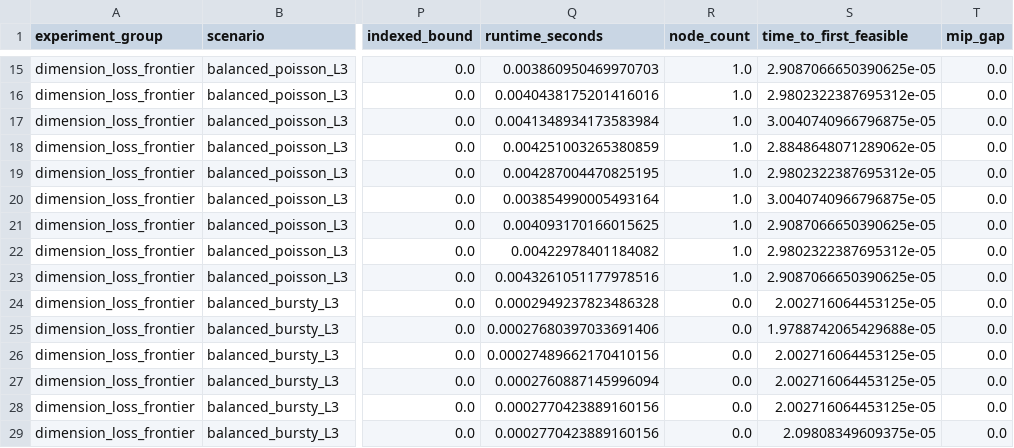
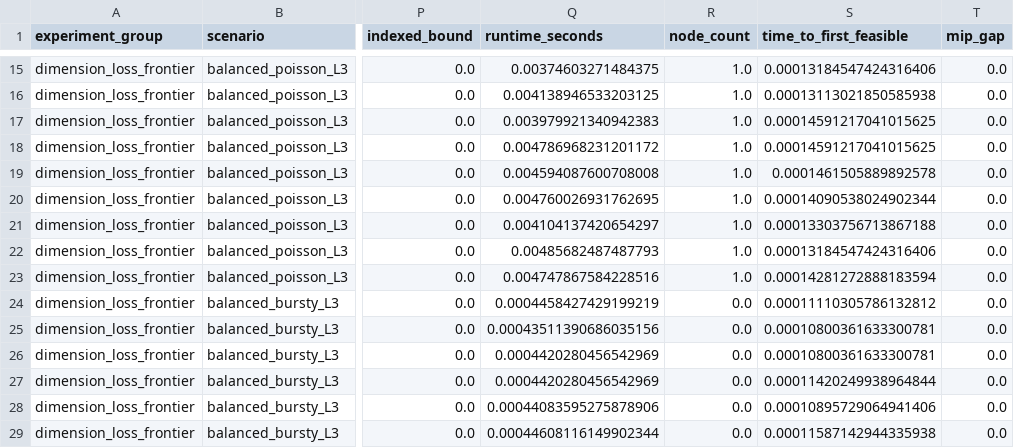
Before and after one commit to Keke-Long/Platoon, a CSV file: results/frontier_experiments/pilot_30/dimension_loss_frontier.csv, drawn as a sheet; only a part is shown, gaps mark what is left out; the diff covers the shown part only; the diff names each change by its address in the sheet, - before the commit and + after, or states it on an @@ line.

```diff
--- a/results/frontier_experiments/pilot_30/dimension_loss_frontier.csv
+++ b/results/frontier_experiments/pilot_30/dimension_loss_frontier.csv
-Q15 (runtime_seconds): 0.003860950469970703
+Q15 (runtime_seconds): 0.00374603271484375
-S15 (time_to_first_feasible): 2.9087066650390625e-05
+S15 (time_to_first_feasible): 0.00013184547424316406
-Q16 (runtime_seconds): 0.0040438175201416016
+Q16 (runtime_seconds): 0.004138946533203125
-S16 (time_to_first_feasible): 2.9802322387695312e-05
+S16 (time_to_first_feasible): 0.00013113021850585938
-Q17 (runtime_seconds): 0.0041348934173583984
+Q17 (runtime_seconds): 0.003979921340942383
-S17 (time_to_first_feasible): 3.0040740966796875e-05
+S17 (time_to_first_feasible): 0.00014591217041015625
-Q18 (runtime_seconds): 0.004251003265380859
+Q18 (runtime_seconds): 0.004786968231201172
-S18 (time_to_first_feasible): 2.8848648071289062e-05
+S18 (time_to_first_feasible): 0.00014591217041015625
-Q19 (runtime_seconds): 0.004287004470825195
+Q19 (runtime_seconds): 0.004594087600708008
-S19 (time_to_first_feasible): 2.9802322387695312e-05
+S19 (time_to_first_feasible): 0.0001461505889892578
-Q20 (runtime_seconds): 0.003854990005493164
+Q20 (runtime_seconds): 0.004760026931762695
-S20 (time_to_first_feasible): 3.0040740966796875e-05
+S20 (time_to_first_feasible): 0.00014090538024902344
-Q21 (runtime_seconds): 0.004093170166015625
+Q21 (runtime_seconds): 0.004104137420654297
-S21 (time_to_first_feasible): 2.9087066650390625e-05
+S21 (time_to_first_feasible): 0.00013303756713867188
-Q22 (runtime_seconds): 0.00422978401184082
+Q22 (runtime_seconds): 0.00485682487487793
-S22 (time_to_first_feasible): 2.9802322387695312e-05
+S22 (time_to_first_feasible): 0.00013184547424316406
-Q23 (runtime_seconds): 0.0043261051177978516
+Q23 (runtime_seconds): 0.004747867584228516
-S23 (time_to_first_feasible): 2.9087066650390625e-05
+S23 (time_to_first_feasible): 0.00014281272888183594
-Q24 (runtime_seconds): 0.0002949237823486328
+Q24 (runtime_seconds): 0.0004458427429199219
-S24 (time_to_first_feasible): 2.002716064453125e-05
+S24 (time_to_first_feasible): 0.00011110305786132812
-Q25 (runtime_seconds): 0.00027680397033691406
+Q25 (runtime_seconds): 0.00043511390686035156
-S25 (time_to_first_feasible): 1.9788742065429688e-05
+S25 (time_to_first_feasible): 0.00010800361633300781
-Q26 (runtime_seconds): 0.00027489662170410156
+Q26 (runtime_seconds): 0.0004420280456542969
-S26 (time_to_first_feasible): 2.002716064453125e-05
+S26 (time_to_first_feasible): 0.00010800361633300781
-Q27 (runtime_seconds): 0.0002760887145996094
+Q27 (runtime_seconds): 0.0004420280456542969
-S27 (time_to_first_feasible): 2.002716064453125e-05
+S27 (time_to_first_feasible): 0.00011420249938964844
-Q28 (runtime_seconds): 0.0002770423889160156
+Q28 (runtime_seconds): 0.00044083595275878906
-S28 (time_to_first_feasible): 2.002716064453125e-05
+S28 (time_to_first_feasible): 0.00010895729064941406
-Q29 (runtime_seconds): 0.0002770423889160156
+Q29 (runtime_seconds): 0.00044608116149902344
-S29 (time_to_first_feasible): 2.09808349609375e-05
+S29 (time_to_first_feasible): 0.00011587142944335938
```
Also changed, not shown: 157 edited cells elsewhere in this file, results/frontier_experiments/pilot_30/comparison_runtime.csv, results/frontier_experiments/scalability_pilot_wls/fair_dimension_comparison.csv, 25 other files.
